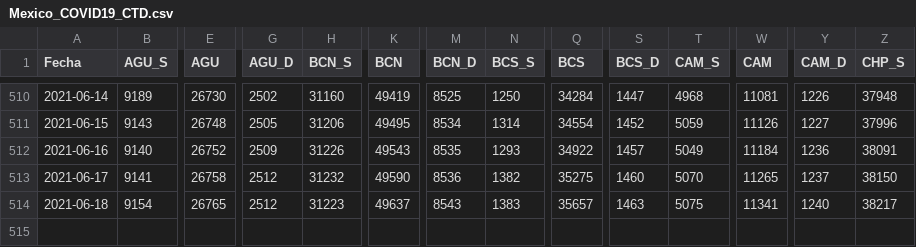
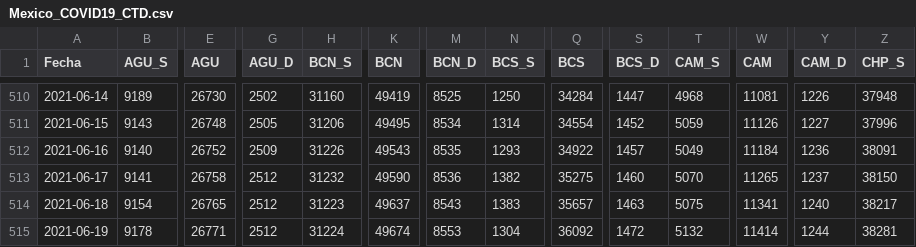
Before and after one commit to carranco-sga/Mexico-COVID-19, a CSV file: Mexico_COVID19_CTD.csv, drawn as a sheet; only a part is shown, gaps mark what is left out; rows hold the shown columns only; the diff names each change by its address in the sheet, - before the commit and + after, or states it on an @@ line.

```diff
--- a/Mexico_COVID19_CTD.csv
+++ b/Mexico_COVID19_CTD.csv
+row 515: 2021-06-19 | 9178 | 26771 | 2512 | 31224 | 49674 | 8553 | 1304 | 36092 | 1472 | 5132 | 11414 | 1244 | 38281
```
Also changed, not shown: 1 other file.
